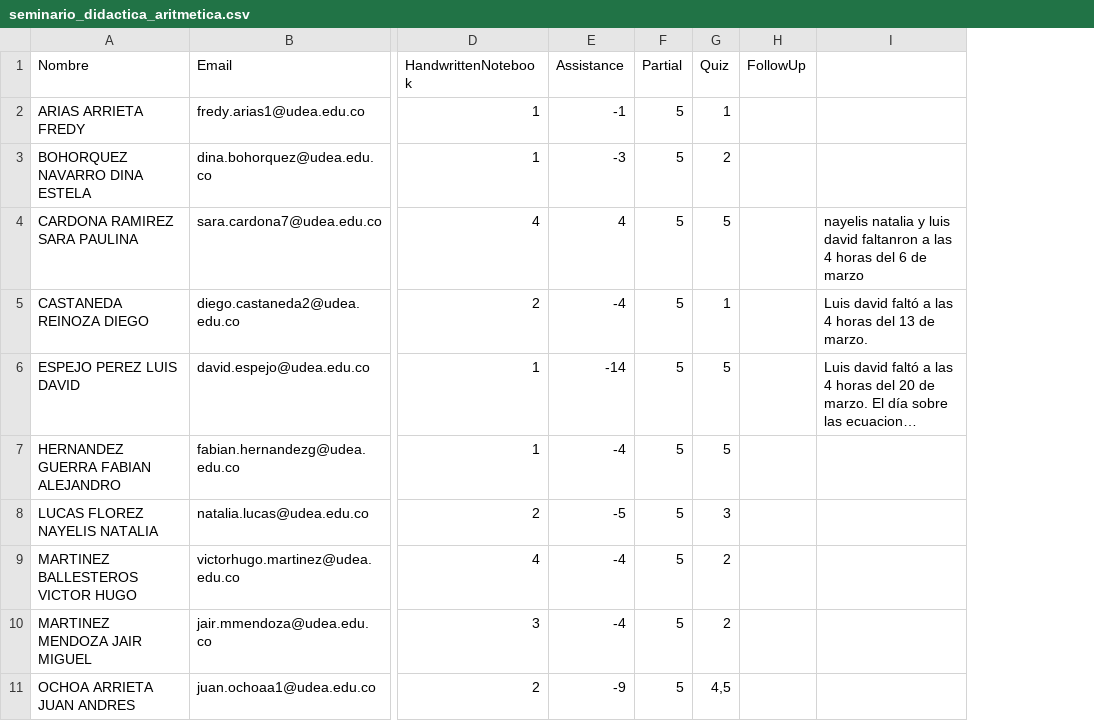
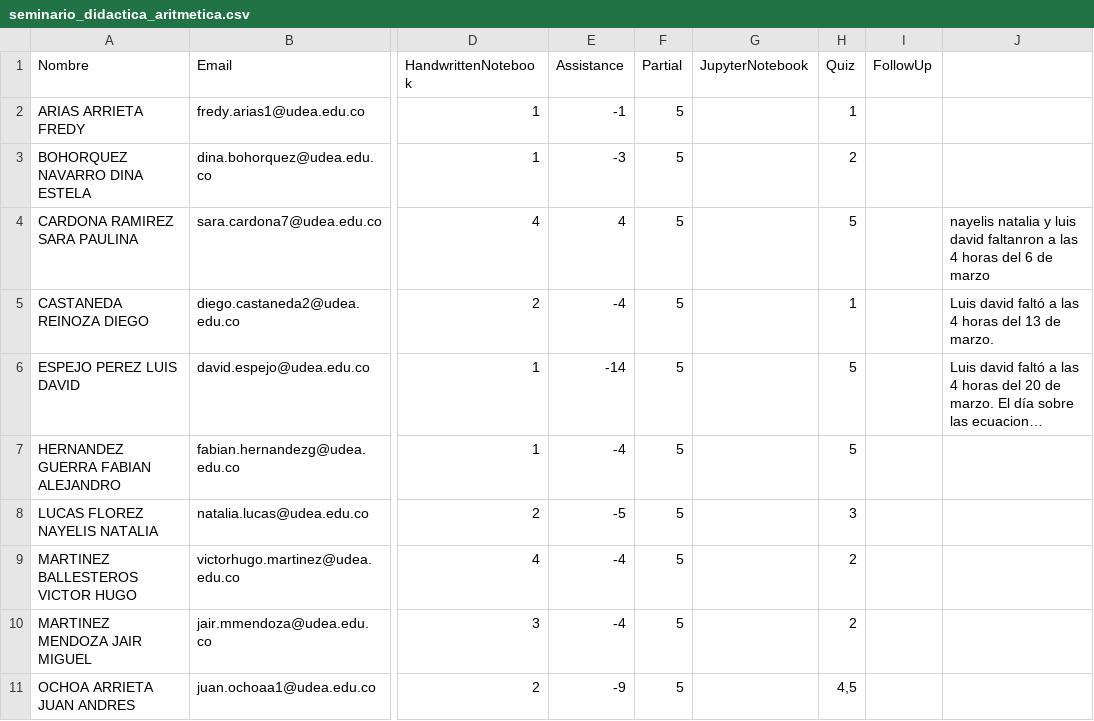
Before and after one commit to marco-canas/groups_list, a CSV file: seminario_didactica_aritmetica.csv, drawn as a sheet; only a part is shown, gaps mark what is left out; long unchanged cells end in …; the diff names each change by its address in the sheet, - before the commit and + after, or states it on an @@ line.

Commit message:
atribuyo JupyterNotebook agregado

```diff
--- a/seminario_didactica_aritmetica.csv
+++ b/seminario_didactica_aritmetica.csv
+column G (JupyterNotebook), empty
```
Also changed, not shown: 2 other files.
